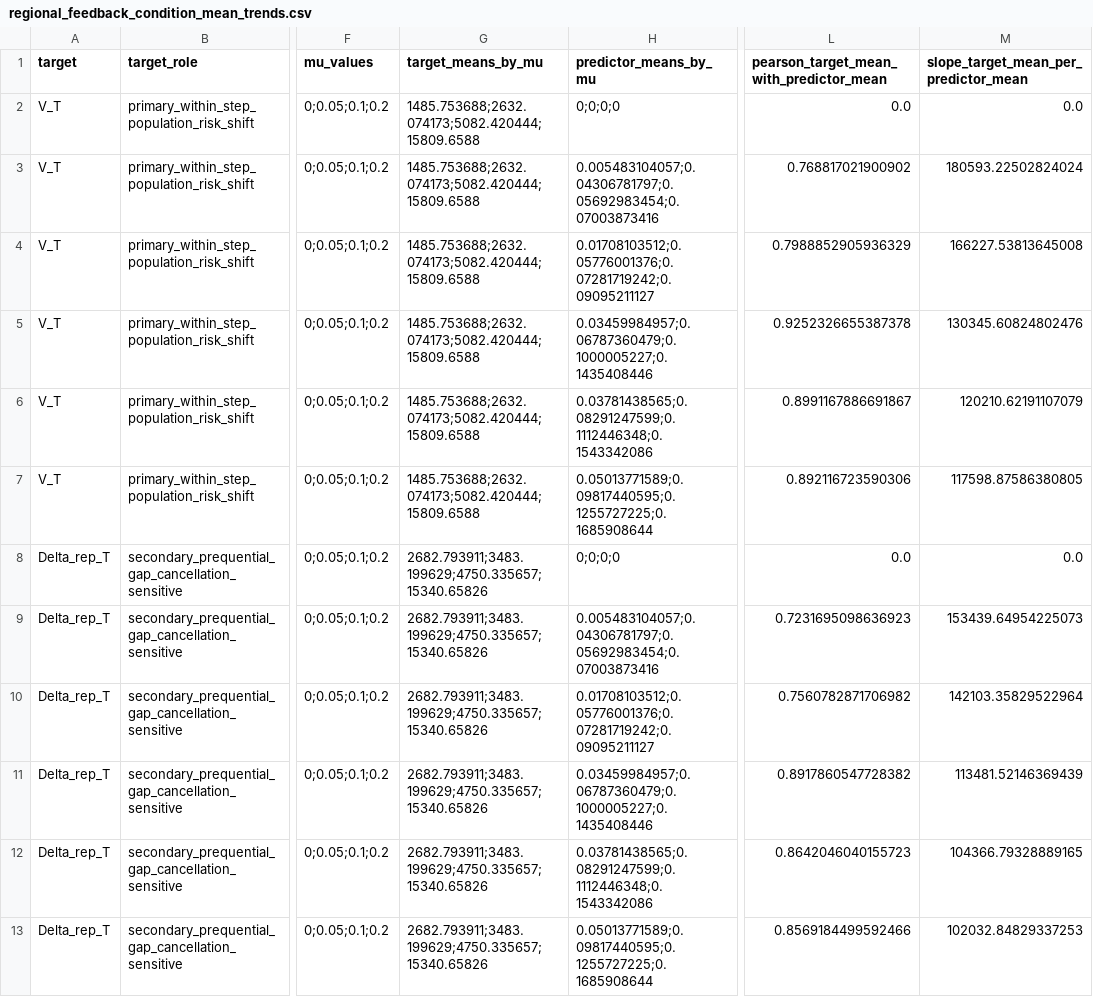
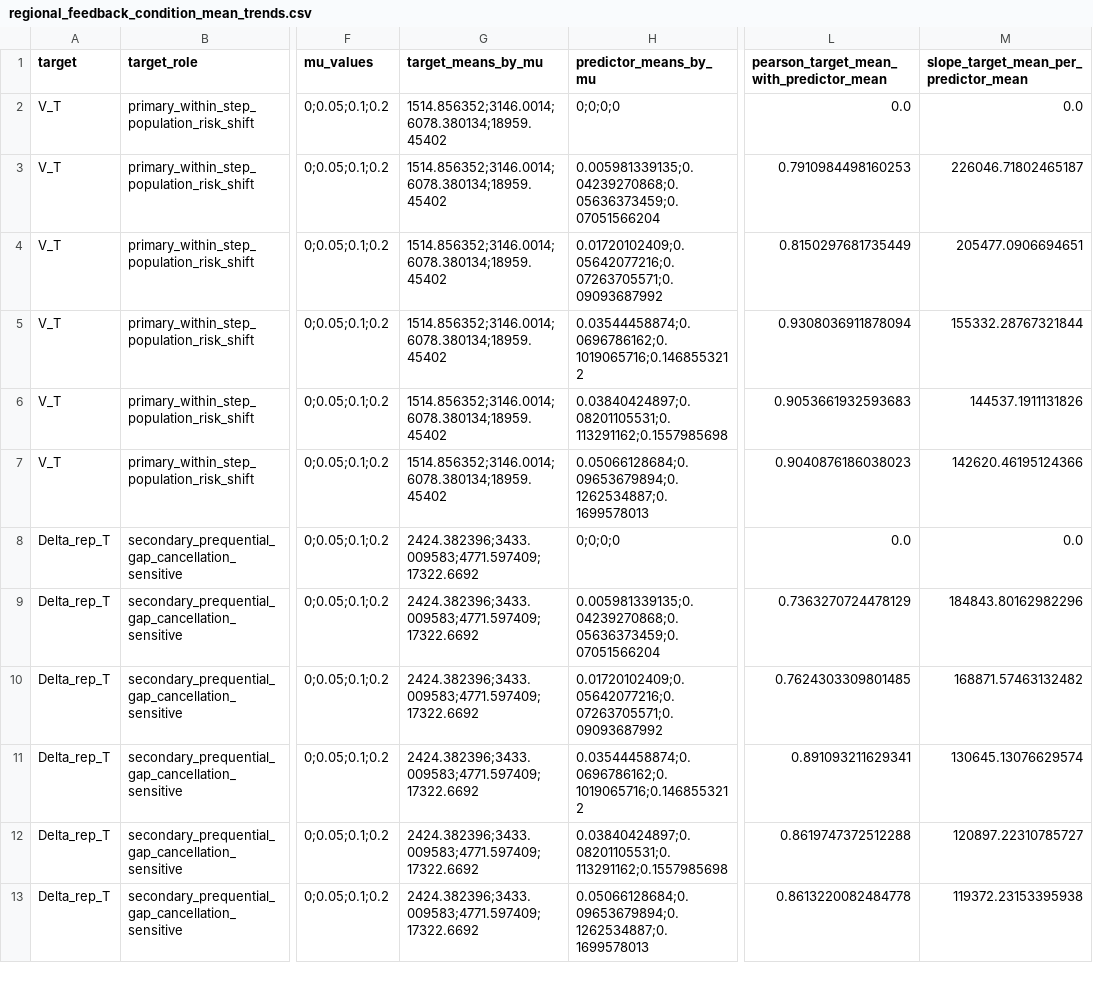
Before and after one commit to fiazaich/Learning-under-Drift, a CSV file: regional_feedback_exp/regional_feedback_outputs/regional_feedback_condition_mean_trends.csv, drawn as a sheet; only a part is shown, gaps mark what is left out; the diff covers the shown part only; the diff names each change by its address in the sheet, - before the commit and + after, or states it on an @@ line.

```diff
--- a/regional_feedback_exp/regional_feedback_outputs/regional_feedback_condition_mean_trends.csv
+++ b/regional_feedback_exp/regional_feedback_outputs/regional_feedback_condition_mean_trends.csv
-G2:G7 (target_means_by_mu): 1485.753688;2632.074173;5082.420444;15809.6588
+G2:G7 (target_means_by_mu): 1514.856352;3146.0014;6078.380134;18959.45402
-H3 (predictor_means_by_mu): 0.005483104057;0.04306781797;0.05692983454;0.07003873416
+H3 (predictor_means_by_mu): 0.005981339135;0.04239270868;0.05636373459;0.07051566204
-L3: 0.768817021900902
+L3: 0.7910984498160253
-M3: 180593.22502824024
+M3: 226046.71802465187
-H4 (predictor_means_by_mu): 0.01708103512;0.05776001376;0.07281719242;0.09095211127
+H4 (predictor_means_by_mu): 0.01720102409;0.05642077216;0.07263705571;0.09093687992
-L4: 0.7988852905936329
+L4: 0.8150297681735449
-M4: 166227.53813645008
+M4: 205477.0906694651
-H5 (predictor_means_by_mu): 0.03459984957;0.06787360479;0.1000005227;0.1435408446
+H5 (predictor_means_by_mu): 0.03544458874;0.0696786162;0.1019065716;0.1468553212
-L5: 0.9252326655387378
+L5: 0.9308036911878094
-M5: 130345.60824802476
+M5: 155332.28767321844
-H6 (predictor_means_by_mu): 0.03781438565;0.08291247599;0.1112446348;0.1543342086
+H6 (predictor_means_by_mu): 0.03840424897;0.08201105531;0.113291162;0.1557985698
-L6: 0.8991167886691867
+L6: 0.9053661932593683
-M6: 120210.62191107079
+M6: 144537.1911131826
-H7 (predictor_means_by_mu): 0.05013771589;0.09817440595;0.1255727225;0.1685908644
+H7 (predictor_means_by_mu): 0.05066128684;0.09653679894;0.1262534887;0.1699578013
-L7: 0.892116723590306
+L7: 0.9040876186038023
-M7: 117598.87586380805
+M7: 142620.46195124366
-G8:G13 (target_means_by_mu): 2682.793911;3483.199629;4750.335657;15340.65826
+G8:G13 (target_means_by_mu): 2424.382396;3433.009583;4771.597409;17322.6692
-H9 (predictor_means_by_mu): 0.005483104057;0.04306781797;0.05692983454;0.07003873416
+H9 (predictor_means_by_mu): 0.005981339135;0.04239270868;0.05636373459;0.07051566204
-L9: 0.7231695098636923
+L9: 0.7363270724478129
-M9: 153439.64954225073
+M9: 184843.80162982296
-H10 (predictor_means_by_mu): 0.01708103512;0.05776001376;0.07281719242;0.09095211127
+H10 (predictor_means_by_mu): 0.01720102409;0.05642077216;0.07263705571;0.09093687992
-L10: 0.7560782871706982
+L10: 0.7624303309801485
-M10: 142103.35829522964
+M10: 168871.57463132482
-H11 (predictor_means_by_mu): 0.03459984957;0.06787360479;0.1000005227;0.1435408446
+H11 (predictor_means_by_mu): 0.03544458874;0.0696786162;0.1019065716;0.1468553212
-L11: 0.8917860547728382
+L11: 0.891093211629341
-M11: 113481.52146369439
+M11: 130645.13076629574
-H12 (predictor_means_by_mu): 0.03781438565;0.08291247599;0.1112446348;0.1543342086
+H12 (predictor_means_by_mu): 0.03840424897;0.08201105531;0.113291162;0.1557985698
-L12: 0.8642046040155723
+L12: 0.8619747372512288
-M12: 104366.79328889165
+M12: 120897.22310785727
-H13 (predictor_means_by_mu): 0.05013771589;0.09817440595;0.1255727225;0.1685908644
+H13 (predictor_means_by_mu): 0.05066128684;0.09653679894;0.1262534887;0.1699578013
-L13: 0.8569184499592466
+L13: 0.8613220082484778
-M13: 102032.84829337253
+M13: 119372.23153395938
```
Also changed, not shown: 96 edited cells elsewhere in this file, regional_feedback_exp/regional_feedback_outputs/appendix_diagnostics/appendix_raw_rate_within_mu_seed_associations.csv, regional_feedback_exp/regional_feedback_outputs/regional_feedback_raw_rate_regressions.csv, 47 other files.
